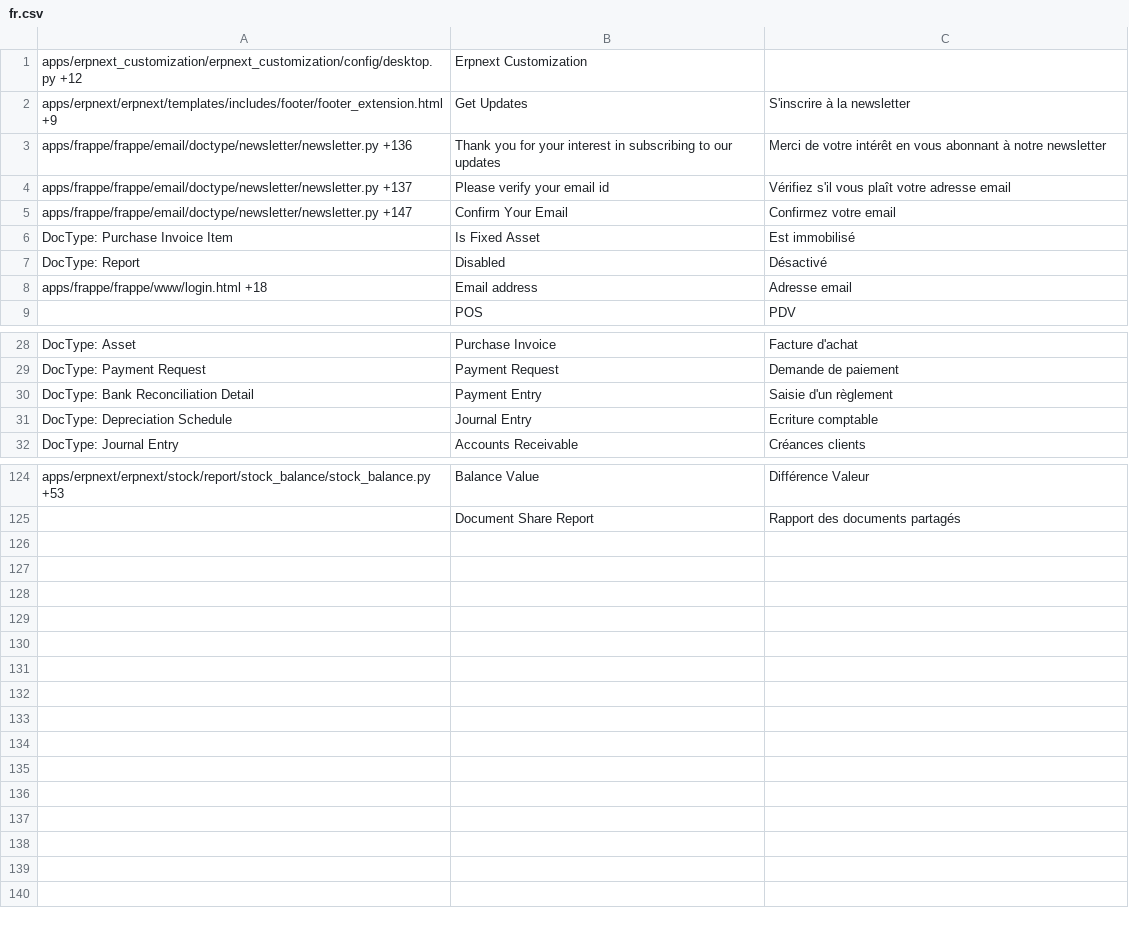
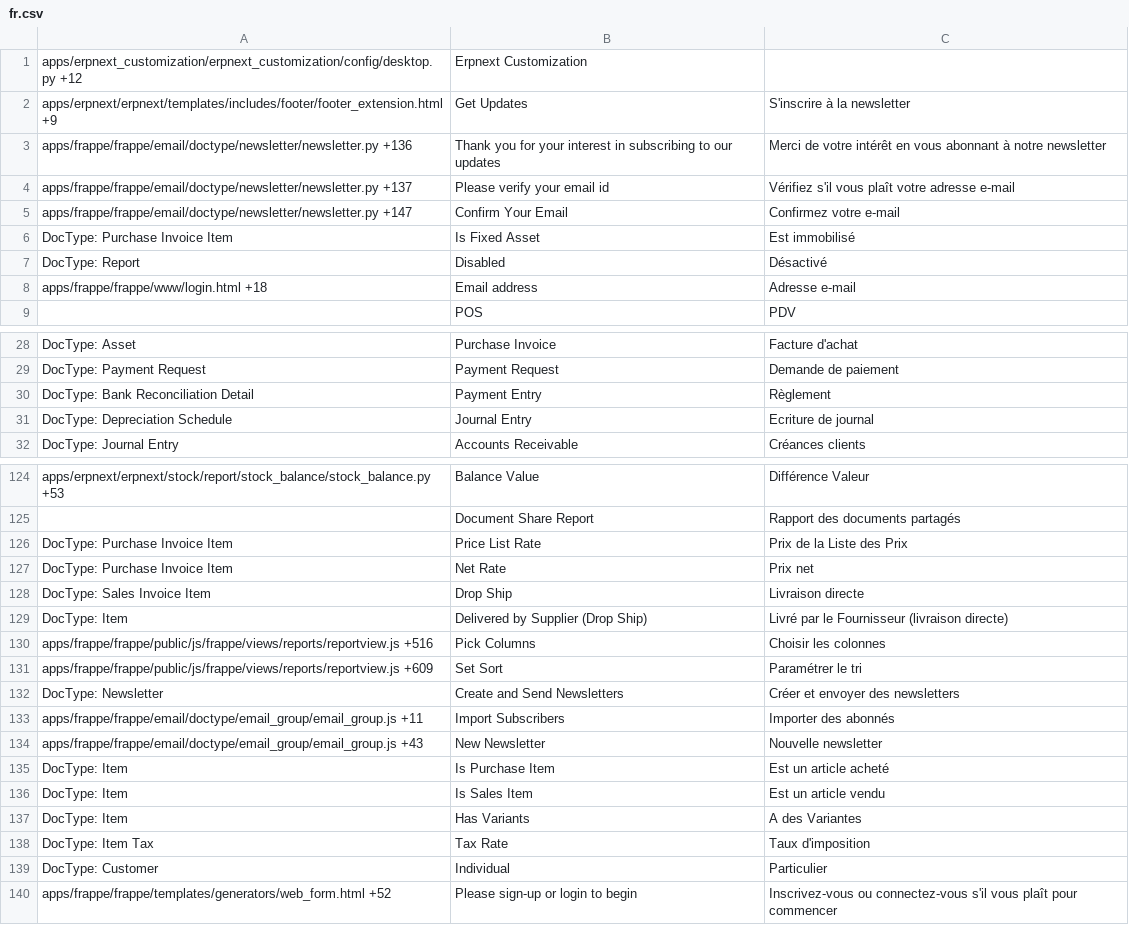
Before and after one commit to britlog/erpnext_customization, a CSV file: erpnext_customization/translations/fr.csv, drawn as a sheet; only a part is shown, gaps mark what is left out; the diff covers the shown part only.

Commit message:
translations

```diff
--- a/erpnext_customization/translations/fr.csv
+++ b/erpnext_customization/translations/fr.csv
@@ -3,7 +3,7 @@ apps/erpnext/erpnext/templates/includes/footer/footer_extension.html +9,Get Upda
 apps/frappe/frappe/email/doctype/newsletter/newsletter.py +136,Thank you for your interest in subscribing to our updates,Merci de votre intérêt en vous abonnant à notre newsletter
-apps/frappe/frappe/email/doctype/newsletter/newsletter.py +137,Please verify your email id,Vérifiez s'il vous plaît votre adresse email
-apps/frappe/frappe/email/doctype/newsletter/newsletter.py +147,Confirm Your Email,Confirmez votre email
+apps/frappe/frappe/email/doctype/newsletter/newsletter.py +137,Please verify your email id,Vérifiez s'il vous plaît votre adresse e-mail
+apps/frappe/frappe/email/doctype/newsletter/newsletter.py +147,Confirm Your Email,Confirmez votre e-mail
 DocType: Purchase Invoice Item,Is Fixed Asset,Est immobilisé
 DocType: Report,Disabled,Désactivé
-apps/frappe/frappe/www/login.html +18,Email address,Adresse email
+apps/frappe/frappe/www/login.html +18,Email address,Adresse e-mail
 ,POS,PDV
@@ -29,4 +29,4 @@ DocType: Asset,Purchase Invoice,Facture d'achat
 DocType: Payment Request,Payment Request,Demande de paiement
-DocType: Bank Reconciliation Detail,Payment Entry,Saisie d'un règlement
-DocType: Depreciation Schedule,Journal Entry,Ecriture comptable
+DocType: Bank Reconciliation Detail,Payment Entry,Règlement
+DocType: Depreciation Schedule,Journal Entry,Ecriture de journal
 DocType: Journal Entry,Accounts Receivable,Créances clients
@@ -125 +125,16 @@ apps/erpnext/erpnext/stock/report/stock_balance/stock_balance.py +53,Balance Val
 ,Document Share Report,Rapport des documents partagés
+DocType: Purchase Invoice Item,Price List Rate,Prix de la Liste des Prix
+DocType: Purchase Invoice Item,Net Rate,Prix net
+DocType: Sales Invoice Item,Drop Ship,Livraison directe
+DocType: Item,Delivered by Supplier (Drop Ship),Livré par le Fournisseur (livraison directe)
+apps/frappe/frappe/public/js/frappe/views/reports/reportview.js +516,Pick Columns,Choisir les colonnes
+apps/frappe/frappe/public/js/frappe/views/reports/reportview.js +609,Set Sort,Paramétrer le tri
+DocType: Newsletter,Create and Send Newsletters,Créer et envoyer des newsletters
+apps/frappe/frappe/email/doctype/email_group/email_group.js +11,Import Subscribers,Importer des abonnés
+apps/frappe/frappe/email/doctype/email_group/email_group.js +43,New Newsletter,Nouvelle newsletter
+DocType: Item,Is Purchase Item,Est un article acheté
+DocType: Item,Is Sales Item,Est un article vendu
+DocType: Item,Has Variants,A des Variantes
+DocType: Item Tax,Tax Rate,Taux d'imposition
+DocType: Customer,Individual,Particulier
+apps/frappe/frappe/templates/generators/web_form.html +52,Please sign-up or login to begin,Inscrivez-vous ou connectez-vous s'il vous plaît pour commencer
```
Also changed, not shown: 2 edited cells elsewhere in this file.
